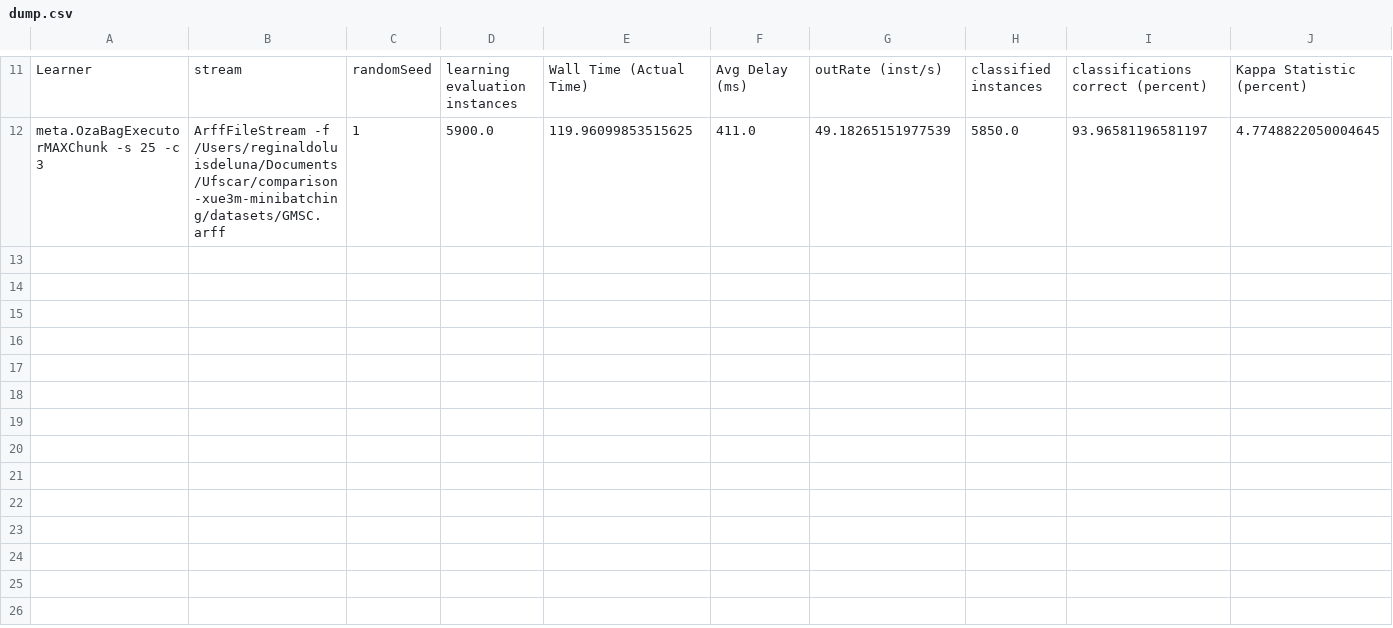
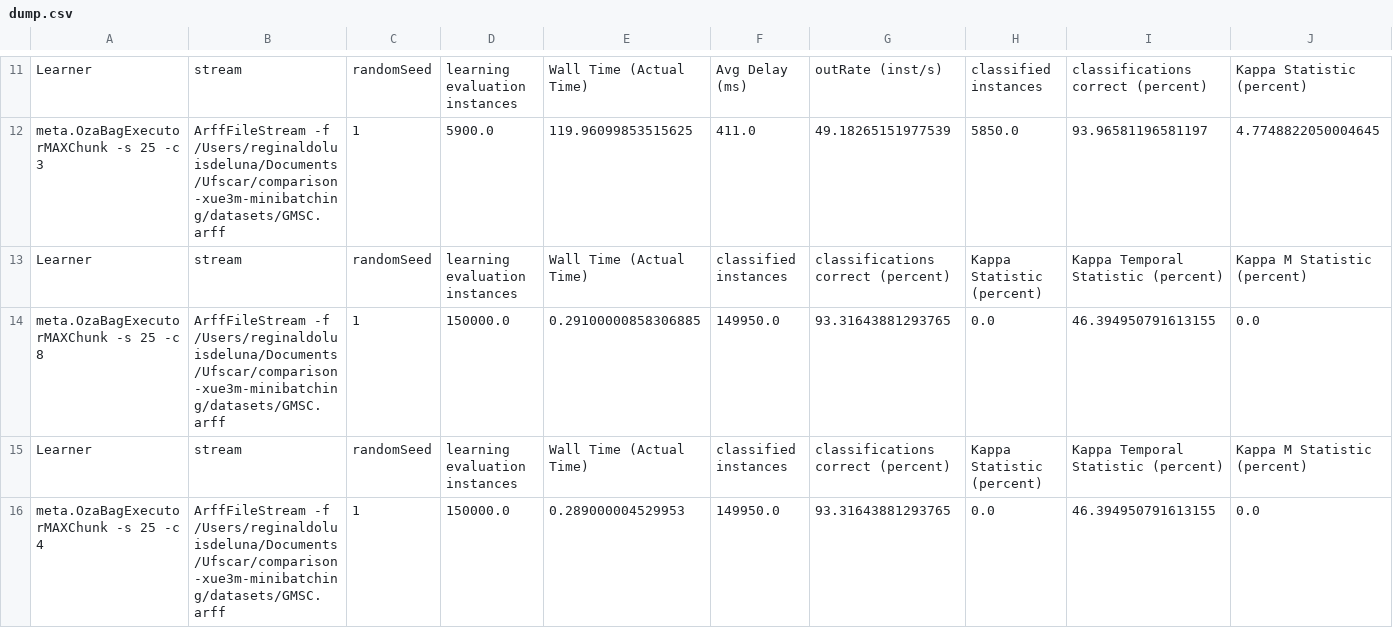
Before and after one commit to HPCSys-Lab/tecnhiques-reduce-consumption-energy, a CSV file: results/analisy-speedup/dump.csv, drawn as a sheet; only a part is shown, gaps mark what is left out; rows hold the shown columns only; the diff names each change by its address in the sheet, - before the commit and + after, or states it on an @@ line.

```diff
--- a/results/analisy-speedup/dump.csv
+++ b/results/analisy-speedup/dump.csv
+row 13: Learner | stream | randomSeed | learning evaluation instances | Wall Time (Actual Time) | classified instances | classifications correct (percent) | Kappa Statistic (percent) | Kappa Temporal Statistic (percent) | Kappa M Statistic (percent)
+row 14: meta.OzaBagExecutorMAXChunk -s 25 -c 8 | ArffFileStream -f /Users/reginaldoluisdeluna/Documents/Ufscar/comparison-xue3m-minibatching/datasets/GMSC.arff | 1 | 150000.0 | 0.29100000858306885 | 149950.0 | 93.31643881293765 | 0.0 | 46.394950791613155 | 0.0
+row 15: Learner | stream | randomSeed | learning evaluation instances | Wall Time (Actual Time) | classified instances | classifications correct (percent) | Kappa Statistic (percent) | Kappa Temporal Statistic (percent) | Kappa M Statistic (percent)
+row 16: meta.OzaBagExecutorMAXChunk -s 25 -c 4 | ArffFileStream -f /Users/reginaldoluisdeluna/Documents/Ufscar/comparison-xue3m-minibatching/datasets/GMSC.arff | 1 | 150000.0 | 0.289000004529953 | 149950.0 | 93.31643881293765 | 0.0 | 46.394950791613155 | 0.0
```
Also changed, not shown: 2 other files.
